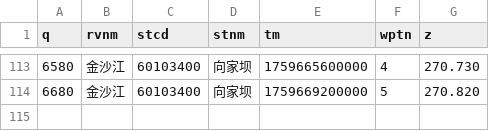
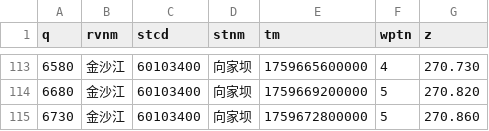
Before and after one commit to Doradx/LongRiver, a CSV file: data/2025-10/金沙江_向家坝.csv, drawn as a sheet; only a part is shown, gaps mark what is left out; the diff names each change by its address in the sheet, - before the commit and + after, or states it on an @@ line.

```diff
--- a/data/2025-10/金沙江_向家坝.csv
+++ b/data/2025-10/金沙江_向家坝.csv
+row 115: 6730 | 金沙江 | 60103400 | 向家坝 | 1759672800000 | 5 | 270.860
```
Also changed, not shown: data/2025-10/洞庭湖湖口_七里山.csv, data/2025-10/长江干流_九江.csv, 17 other files.
